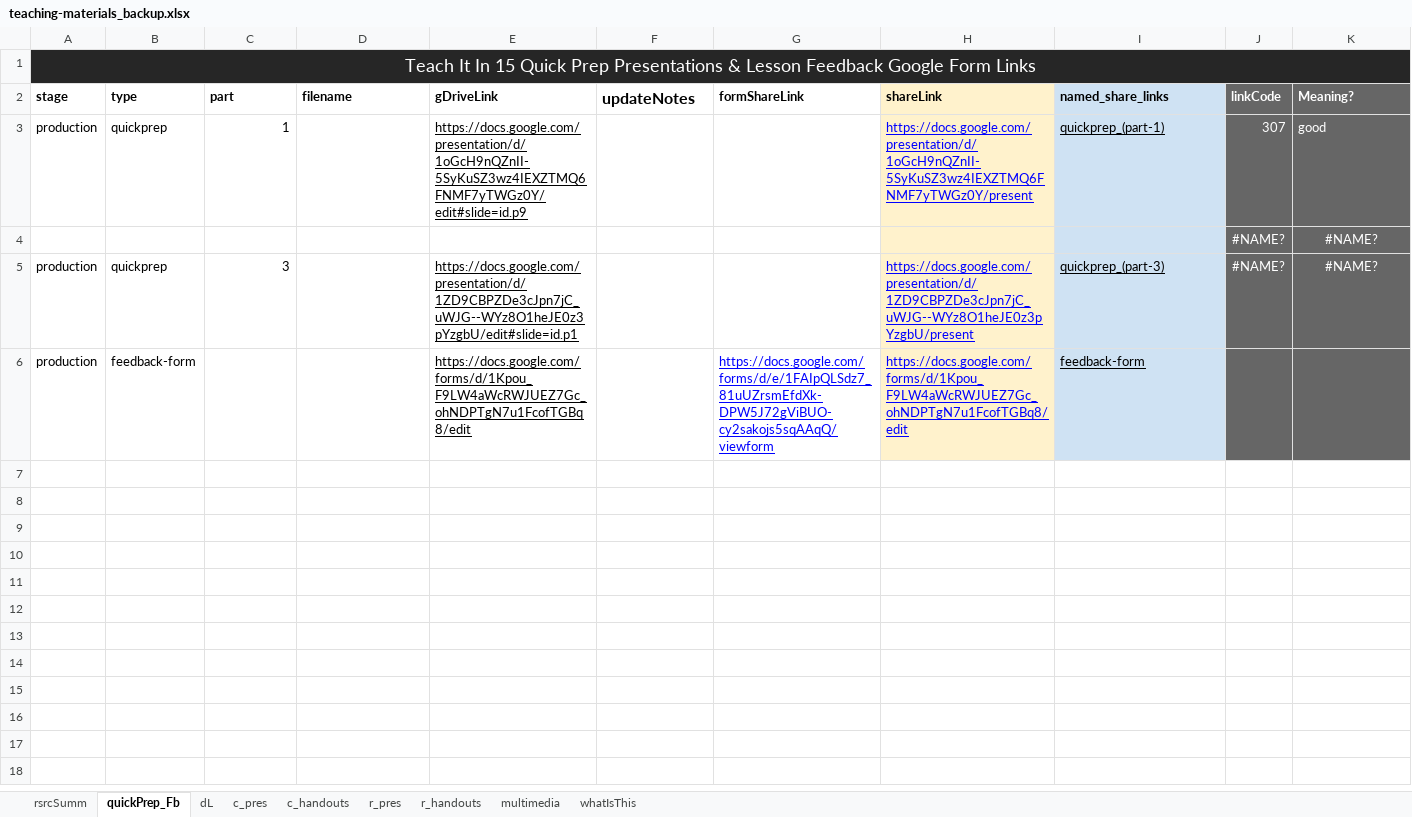
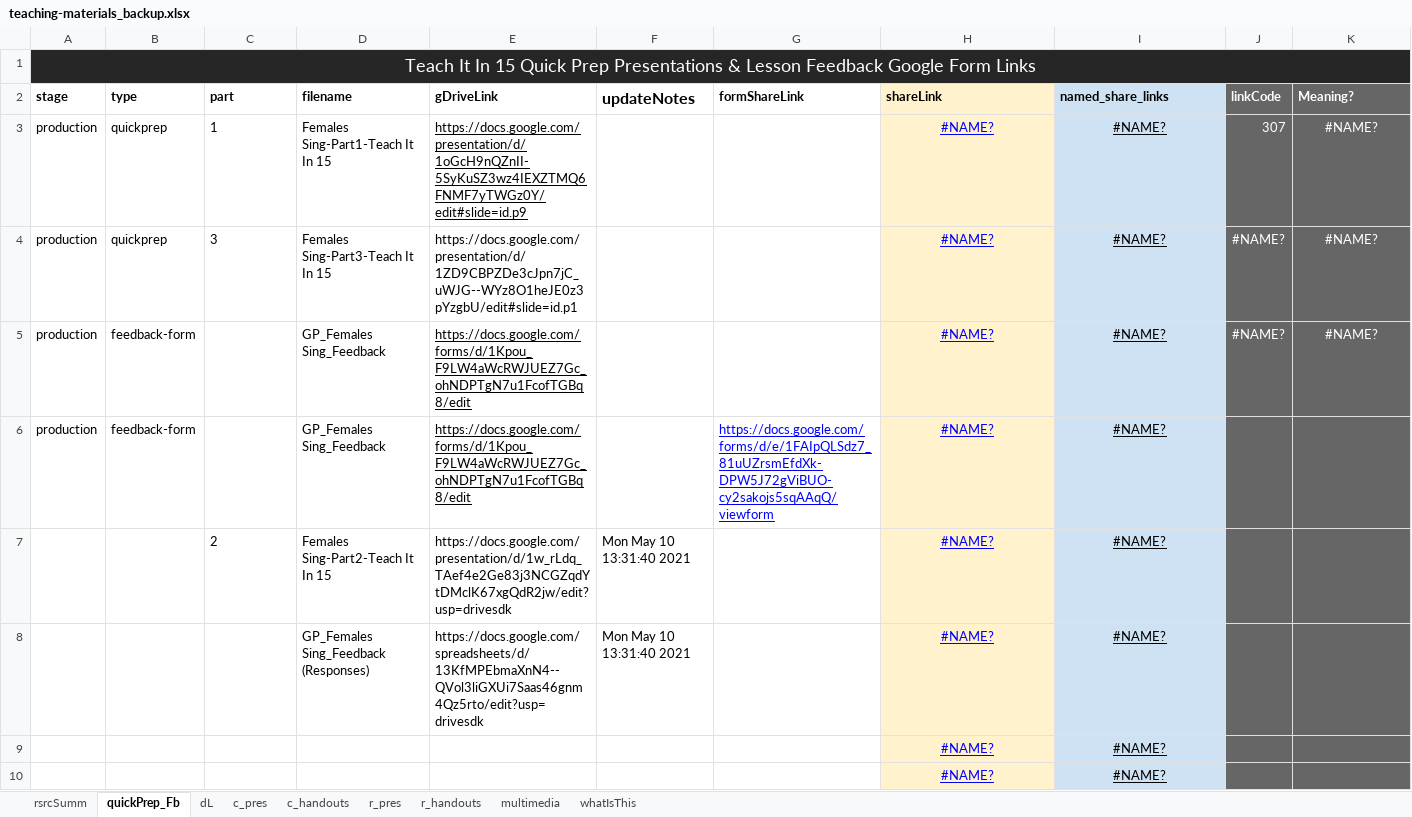
Before and after one commit to galacticpolymath/galacticPubs, an Excel workbook: meta/teaching-materials_backup.xlsx, sheet quickPrep_Fb, drawn as a sheet; only a part is shown; values as stored, in another font and other column widths than the file's, no borders; conditional formats not drawn; removed rows and columns are numbered as before the commit, all else as after; the diff covers the shown part only; the diff names each change by its address in the sheet, - before the commit and + after, or states it on an @@ line.

```diff
--- a/meta/teaching-materials_backup.xlsx (sheet quickPrep_Fb)
+++ b/meta/teaching-materials_backup.xlsx (sheet quickPrep_Fb)
-B1:K1 fill: #262626
+B1:K1 fill: none
-C3 alignment: right
+C3 alignment: left
-D3 (filename): (empty)
+D3 (filename): Females Sing-Part1-Teach It In 15
-H3 (shareLink): https://docs.google.com/presentation/d/1oGcH9nQZnII-5SyKuSZ3wz4IEXZTMQ6FNMF7yTWGz0Y/present
+H3 (shareLink): #NAME?
-H3:I3 alignment: left
+H3:I3 alignment: center
-I3 (named_share_links): quickprep_(part-1)
+I3 (named_share_links): #NAME?
-K3 (Meaning?): good
+K3 (Meaning?): #NAME?
-K3 alignment: left
+K3 alignment: center
-row 4:  |  |  |  |  |  |  |  |  | #NAME? | #NAME?
-C4 alignment: right
+C4 alignment: left
-D4 (filename): (empty)
+D4 (filename): Females Sing-Part3-Teach It In 15
-E4 underline: on
+E4 underline: off
-H4 (shareLink): https://docs.google.com/presentation/d/1ZD9CBPZDe3cJpn7jC_uWJG--WYz8O1heJE0z3pYzgbU/present
+H4 (shareLink): #NAME?
-H4:I4 alignment: left
+H4:I4 alignment: center
-I4 (named_share_links): quickprep_(part-3)
+I4 (named_share_links): #NAME?
+row 5: production | feedback-form |  | GP_Females Sing_Feedback | https://docs.google.com/forms/d/1Kpou_F9LW4aWcRWJUEZ7Gc_ohNDPTgN7u1FcofTGBq8/edit |  |  | #NAME? | #NAME? | #NAME? | #NAME?
-D6 (filename): (empty)
+D6 (filename): GP_Females Sing_Feedback
-H6 (shareLink): https://docs.google.com/forms/d/1Kpou_F9LW4aWcRWJUEZ7Gc_ohNDPTgN7u1FcofTGBq8/edit
+H6 (shareLink): #NAME?
-H6:I6 alignment: left
+H6:I6 alignment: center
-I6 (named_share_links): feedback-form
+I6 (named_share_links): #NAME?
+row 7:  |  | 2 | Females Sing-Part2-Teach It In 15 | https://docs.google.com/presentation/d/1w_rLdq_TAef4e2Ge83j3NCGZqdYtDMclK67xgQdR2jw/edit?usp=drivesdk | Mon May 10 13:31:40 2021 |  | #NAME? | #NAME?
+row 8:  |  |  | GP_Females Sing_Feedback (Responses) | https://docs.google.com/spreadsheets/d/13KfMPEbmaXnN4--QVol3liGXUi7Saas46gnm4Qz5rto/edit?usp=drivesdk | Mon May 10 13:31:40 2021 |  | #NAME? | #NAME?
+row 9:  |  |  |  |  |  |  | #NAME? | #NAME?
+row 10:  |  |  |  |  |  |  | #NAME? | #NAME?
```
Also changed, not shown: 956 added rows elsewhere in this sheet, sheet c_handouts, sheet dL, sheet c_pres, sheet r_pres, sheet r_handouts, sheet multimedia, 1 more sheet, formulas that keep their value, meta/teaching-materials.xlsx, 2 other files.
